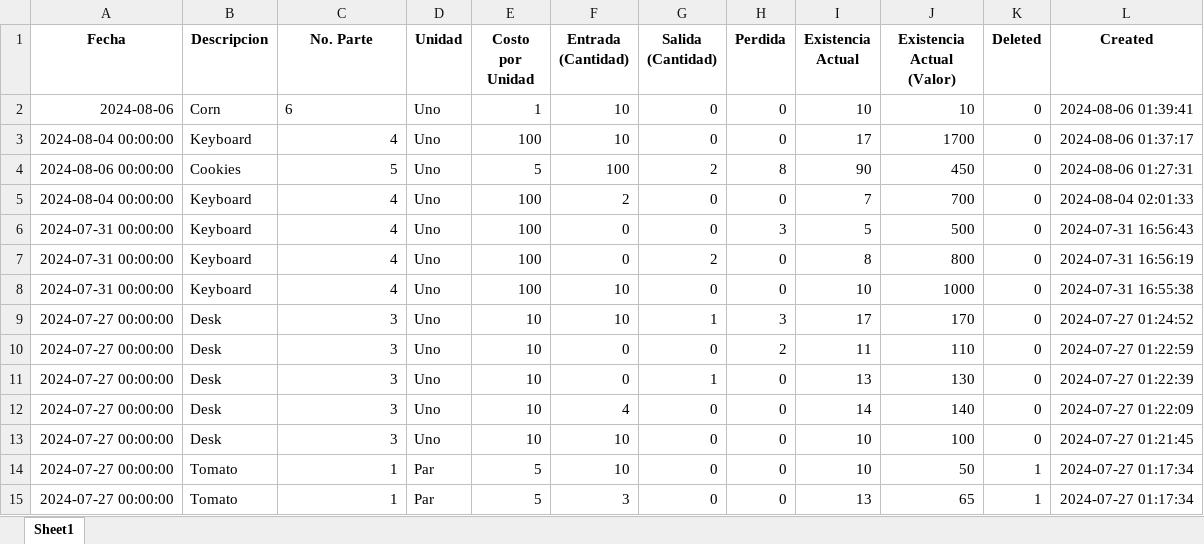
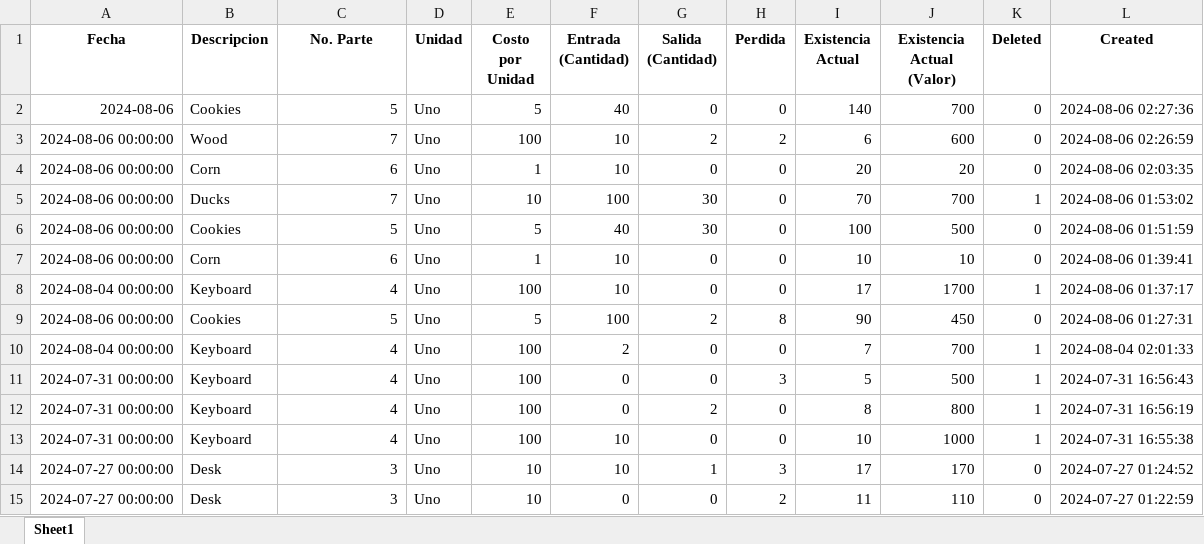
Before and after one commit to axelias/inventario, an Excel workbook: res/data.xlsx, sheet Sheet1, drawn as a sheet; only a part is shown; the shorter side is filled out with more unchanged rows; values as stored, in another font and other column widths than the file's, no borders; addresses are those after the commit; the diff names each change by its address in the sheet, - before the commit and + after, or states it on an @@ line.

Commit message:
added ventas reports
- sales and losses prices are added
- number of sales and losses left to be added

```diff
--- a/res/data.xlsx (sheet Sheet1)
+++ b/res/data.xlsx (sheet Sheet1)
+row 2: 2024-08-06 | Cookies | 5 | Uno | 5 | 40 | 0 | 0 | 140 | 700 | 0 | 2024-08-06 02:27:36
+row 3: 2024-08-06 00:00:00 | Wood | 7 | Uno | 100 | 10 | 2 | 2 | 6 | 600 | 0 | 2024-08-06 02:26:59
+row 4: 2024-08-06 00:00:00 | Corn | 6 | Uno | 1 | 10 | 0 | 0 | 20 | 20 | 0 | 2024-08-06 02:03:35
+row 5: 2024-08-06 00:00:00 | Ducks | 7 | Uno | 10 | 100 | 30 | 0 | 70 | 700 | 1 | 2024-08-06 01:53:02
+row 6: 2024-08-06 00:00:00 | Cookies | 5 | Uno | 5 | 40 | 30 | 0 | 100 | 500 | 0 | 2024-08-06 01:51:59
-A7 (Fecha): 2024-08-06
+A7 (Fecha): 2024-08-06 00:00:00
-C7 alignment: left
+C7 alignment: right
-K8 (Deleted): 0
+K8 (Deleted): 1
-K10:K13 (Deleted): 0
+K10:K13 (Deleted): 1
```
Also changed, not shown: 6 other files.
